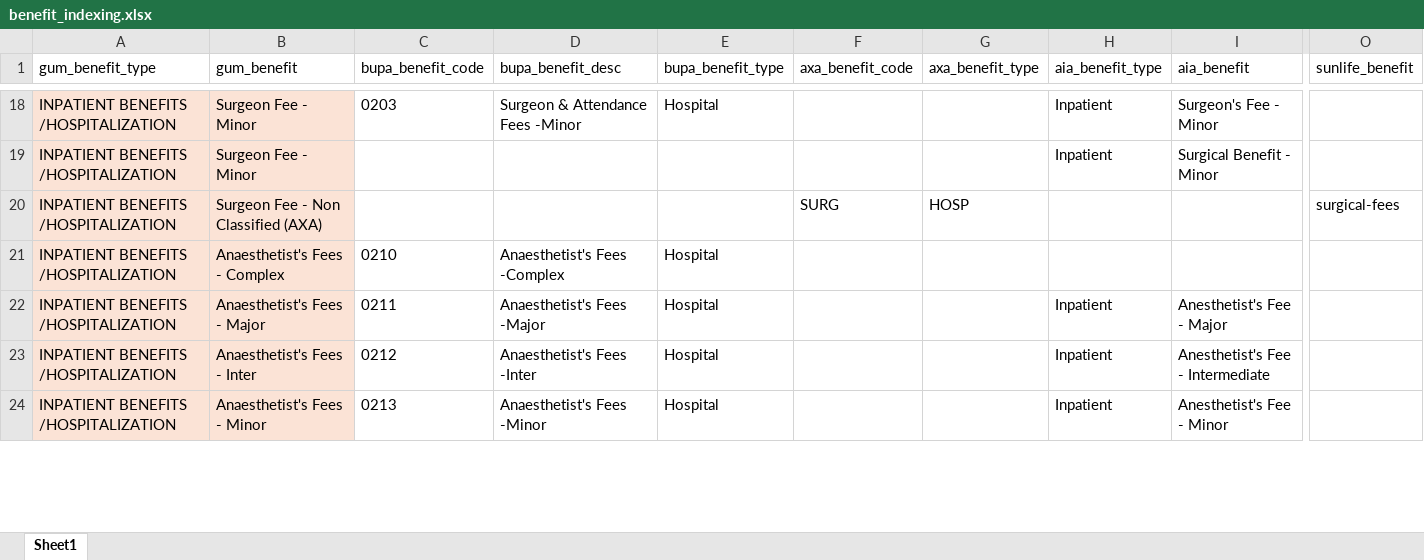
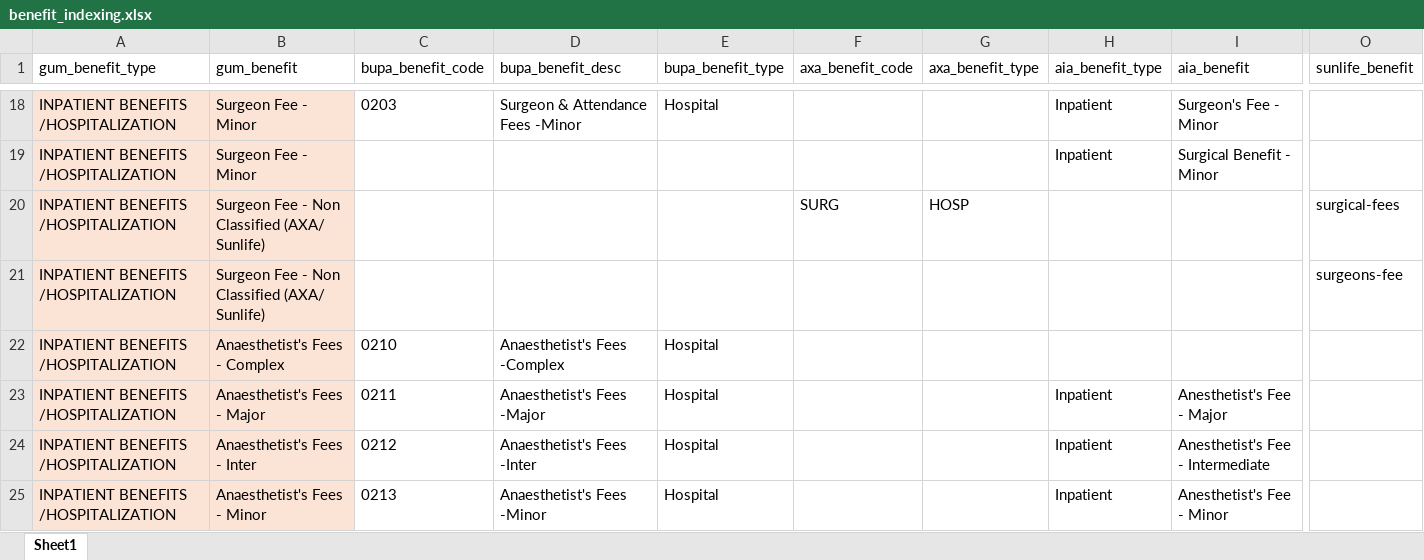
Before and after one commit to Tiriosh1007/RawClaimMCR, an Excel workbook: benefit_indexing.xlsx, sheet Sheet1, drawn as a sheet; only a part is shown, gaps mark what is left out; values as stored, in another font and other column widths than the file's, no borders; rows hold the shown columns only; the diff covers the shown part only; the diff names each change by its address in the sheet, - before the commit and + after, or states it on an @@ line.

```diff
--- a/benefit_indexing.xlsx (sheet Sheet1)
+++ b/benefit_indexing.xlsx (sheet Sheet1)
-B20 (gum_benefit): Surgeon Fee - Non Classified (AXA)
+B20 (gum_benefit): Surgeon Fee - Non Classified (AXA/ Sunlife)
+row 21: INPATIENT BENEFITS /HOSPITALIZATION | Surgeon Fee - Non Classified (AXA/ Sunlife) |  |  |  |  |  |  |  | surgeons-fee
```
Also changed, not shown: 3 added rows and 23 edited cells elsewhere in this sheet, 5 other files.
